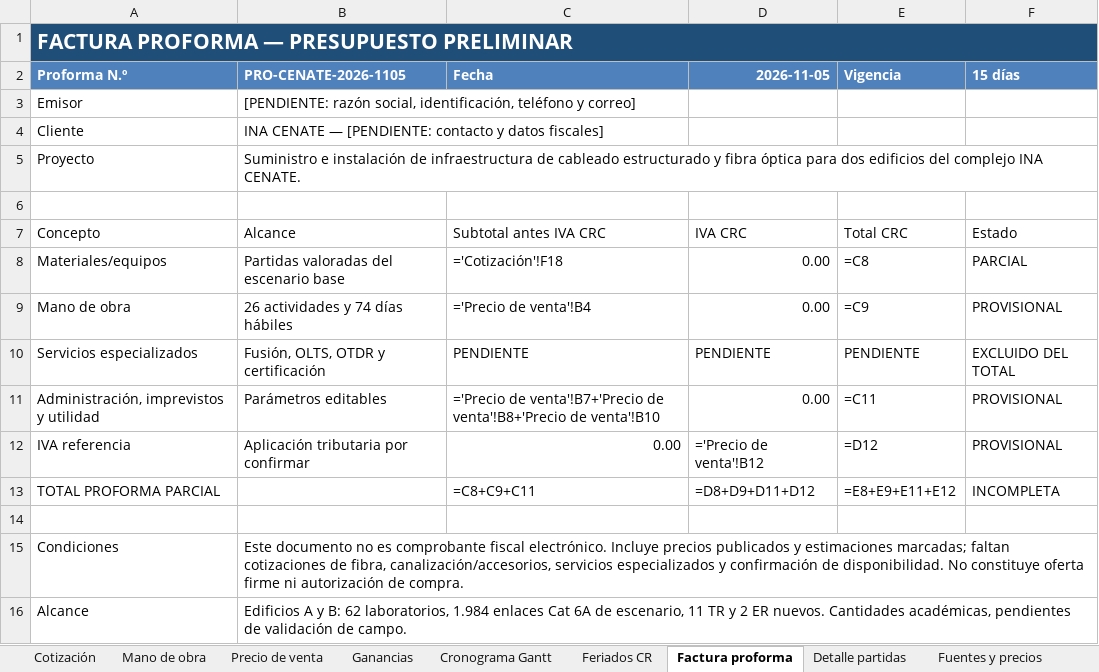
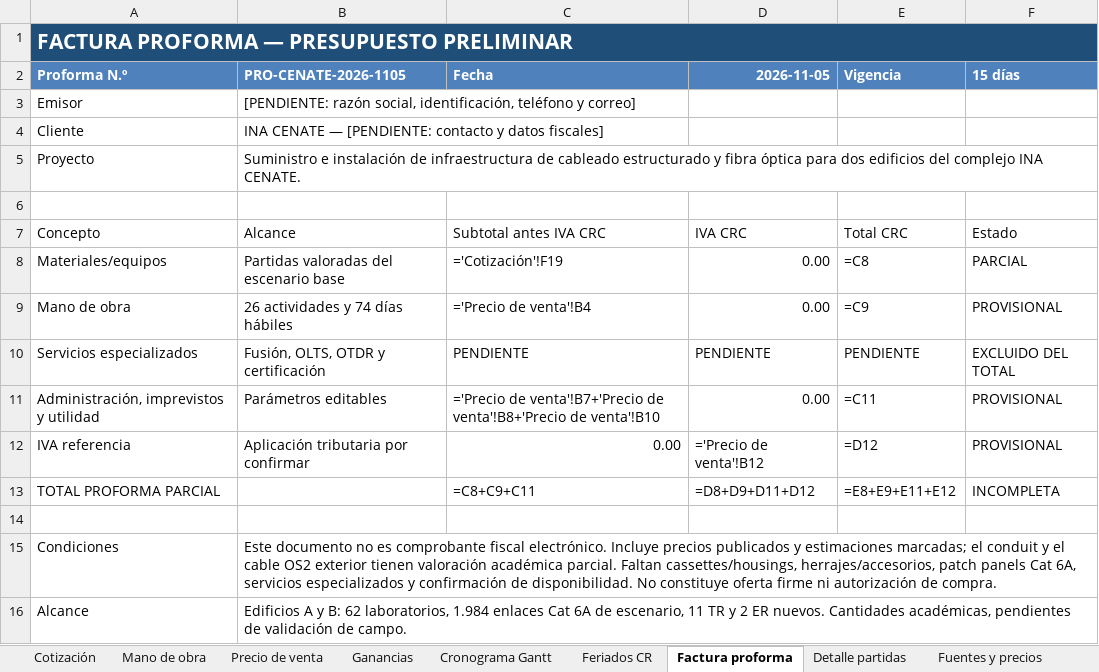
Before and after one commit to Mateo0098/INA_CABLEADO_ESTRUCTURADO_CENATE, an Excel workbook: 08_entrega/CIERRE_AC1_AC2_2026-11-05/PRESUPUESTO_FINAL_CENATE.xlsx, sheet Factura proforma, drawn as a sheet; values as stored, in another font and other column widths than the file's, no borders; formulas without a stored value are shown as written; the diff names each change by its address in the sheet, - before the commit and + after, or states it on an @@ line.

```diff
--- a/08_entrega/CIERRE_AC1_AC2_2026-11-05/PRESUPUESTO_FINAL_CENATE.xlsx (sheet Factura proforma)
+++ b/08_entrega/CIERRE_AC1_AC2_2026-11-05/PRESUPUESTO_FINAL_CENATE.xlsx (sheet Factura proforma)
-C8 (Fecha): ='Cotización'!F18
+C8 (Fecha): ='Cotización'!F19
-B15 (PRO-CENATE-2026-1105): …estimaciones marcadas; faltan cotizaciones de fibra, canalización/accesorios, servicios especializados…
+B15 (PRO-CENATE-2026-1105): …estimaciones marcadas; el conduit y el cable OS2 exterior tienen valoración académica parcial. Faltan cassettes/housings, herrajes/accesorios, patch panels Cat 6A, servicios especializados…
```
Also changed, not shown: sheet Fuentes y precios, sheet Cotización, sheet Supuestos y pendientes, sheet Precio de venta, 10 other files.
